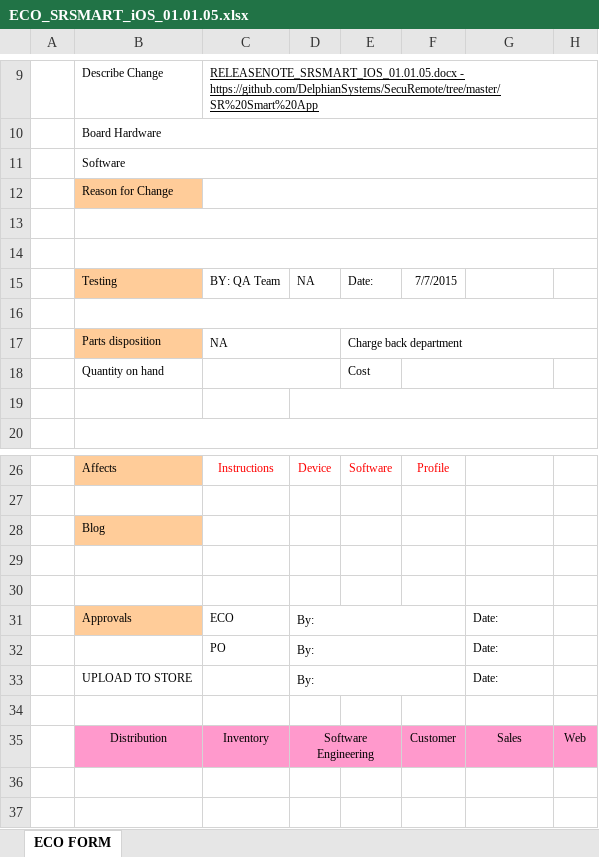
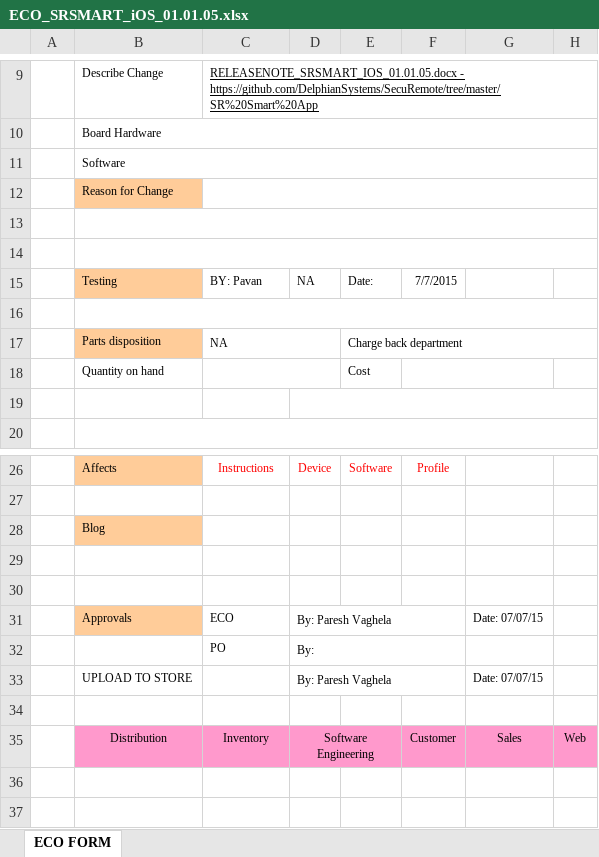
Before and after one commit to dbaughman1230/SecuRemote, an Excel workbook: SR Smart App/ECO_SRSMART_iOS_01.01.05.xlsx, sheet ECO FORM, drawn as a sheet; only a part is shown, gaps mark what is left out; values as stored, in another font and other column widths than the file's, no borders; charts and pictures not drawn; removed rows and columns are numbered as before the commit, all else as after; the diff names each change by its address in the sheet, - before the commit and + after, or states it on an @@ line.

```diff
--- a/SR Smart App/ECO_SRSMART_iOS_01.01.05.xlsx (sheet ECO FORM)
+++ b/SR Smart App/ECO_SRSMART_iOS_01.01.05.xlsx (sheet ECO FORM)
-C15: BY: QA Team
+C15: BY: Pavan
-D31: By:
+D31: By: Paresh Vaghela
-G31: Date:
+G31: Date: 07/07/15
-G32: Date:
+G32: (empty)
-row 33:  | UPLOAD TO STORE |  | By: |  |  | Date:
+row 33:  | UPLOAD TO STORE |  | By: Paresh Vaghela |  |  | Date: 07/07/15
```
Also changed, not shown: charts or pictures, SR Smart App/ECO_SRSMART_ANDROID_01.01.11.xlsx.
